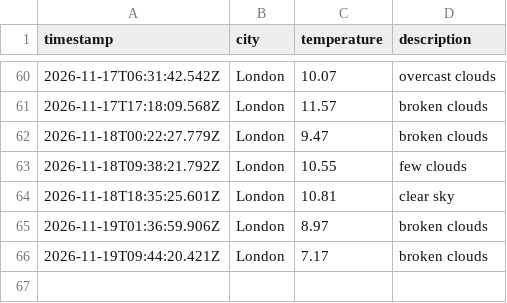
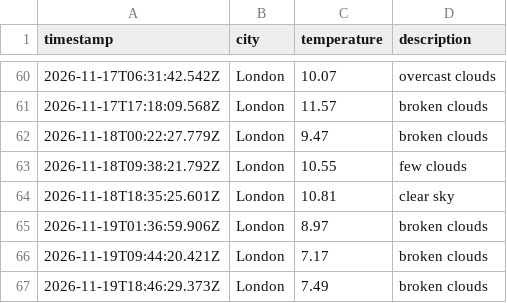
Before and after one commit to AnnaS120/weather_dataOps, a CSV file: data/weather_log.csv, drawn as a sheet; only a part is shown, gaps mark what is left out; the diff names each change by its address in the sheet, - before the commit and + after, or states it on an @@ line.

```diff
--- a/data/weather_log.csv
+++ b/data/weather_log.csv
+row 67: 2026-11-19T18:46:29.373Z | London | 7.49 | broken clouds
```
Also changed, not shown: 1 other file.
